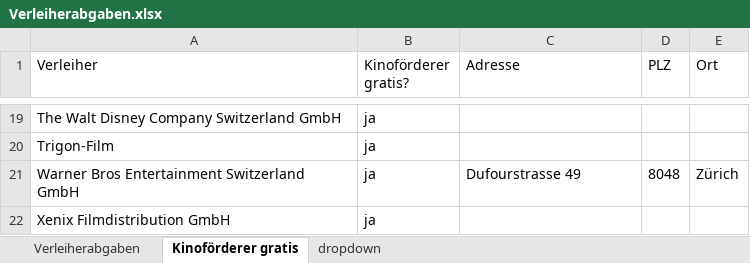
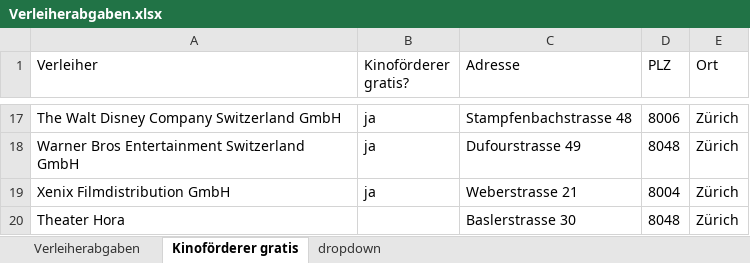
Before and after one commit to slvwagner/Kinoklub, an Excel workbook: Input/Verleiherabgaben.xlsx, sheet Kinoförderer gratis, drawn as a sheet; only a part is shown, gaps mark what is left out; values as stored, in another font and other column widths than the file's, no borders; table styles not drawn; removed rows and columns are numbered as before the commit, all else as after; the diff covers the shown part only; the diff names each change by its address in the sheet, - before the commit and + after, or states it on an @@ line.

```diff
--- a/Input/Verleiherabgaben.xlsx (sheet Kinoförderer gratis)
+++ b/Input/Verleiherabgaben.xlsx (sheet Kinoförderer gratis)
-C17 (Adresse): (empty)
+C17 (Adresse): Stampfenbachstrasse 48
-D17 (PLZ): (empty)
+D17 (PLZ): 8006
-E17 (Ort): (empty)
+E17 (Ort): Zürich
-row 20: Trigon-Film | ja
-C19 (Adresse): (empty)
+C19 (Adresse): Weberstrasse 21
-D19 (PLZ): (empty)
+D19 (PLZ): 8004
-E19 (Ort): (empty)
+E19 (Ort): Zürich
+row 20: Theater Hora |  | Baslerstrasse 30 | 8048 | Zürich
```
Also changed, not shown: 2 added rows, 4 removed rows and 27 edited cells elsewhere in this sheet, sheet Verleiherabgaben.
